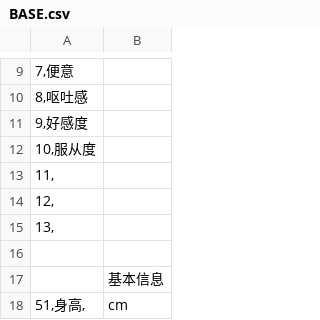
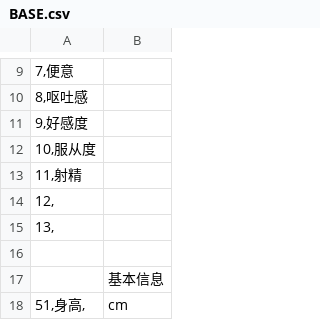
Before and after one commit to SisanTsz/eraFantasyWORDSONLY, a CSV file: CSV/BASE.csv, drawn as a sheet; only a part is shown, gaps mark what is left out.

```diff
--- a/CSV/BASE.csv
+++ b/CSV/BASE.csv
@@ -12,3 +12,3 @@
 10,服从度
-11,
+11,射精
 12,
```
Also changed, not shown: CSV/CFLAG.CSV, CSV/Chara/CHARA00_主角.CSV, 12 other files.
